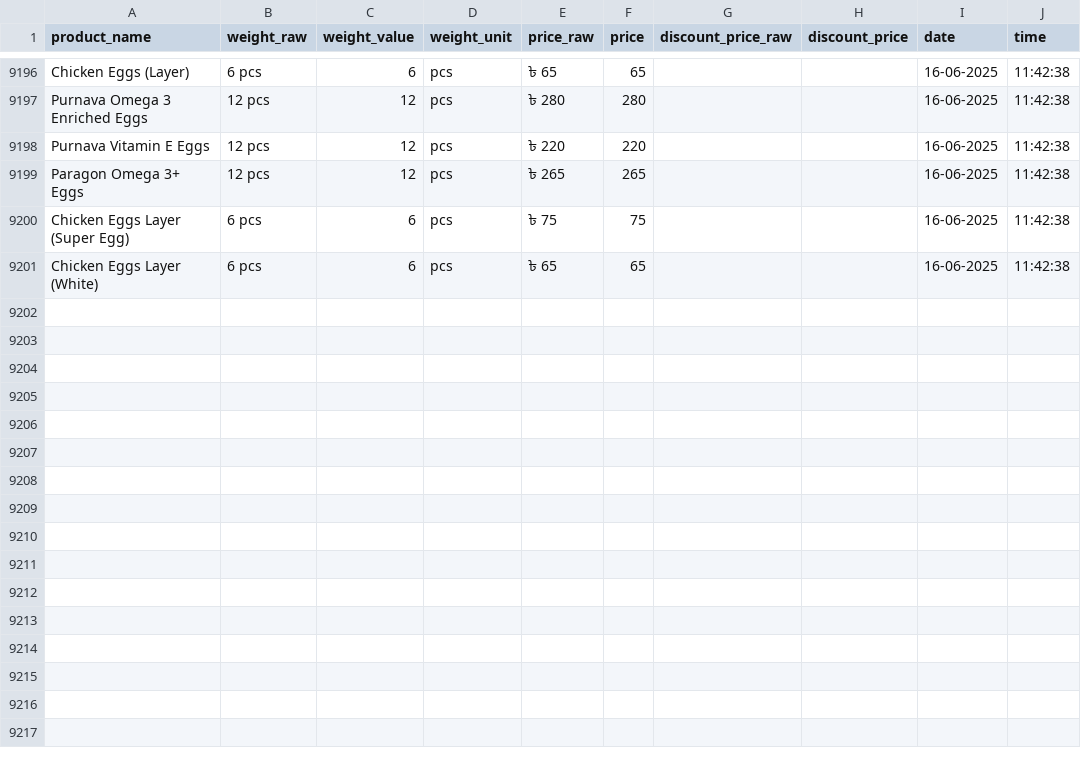
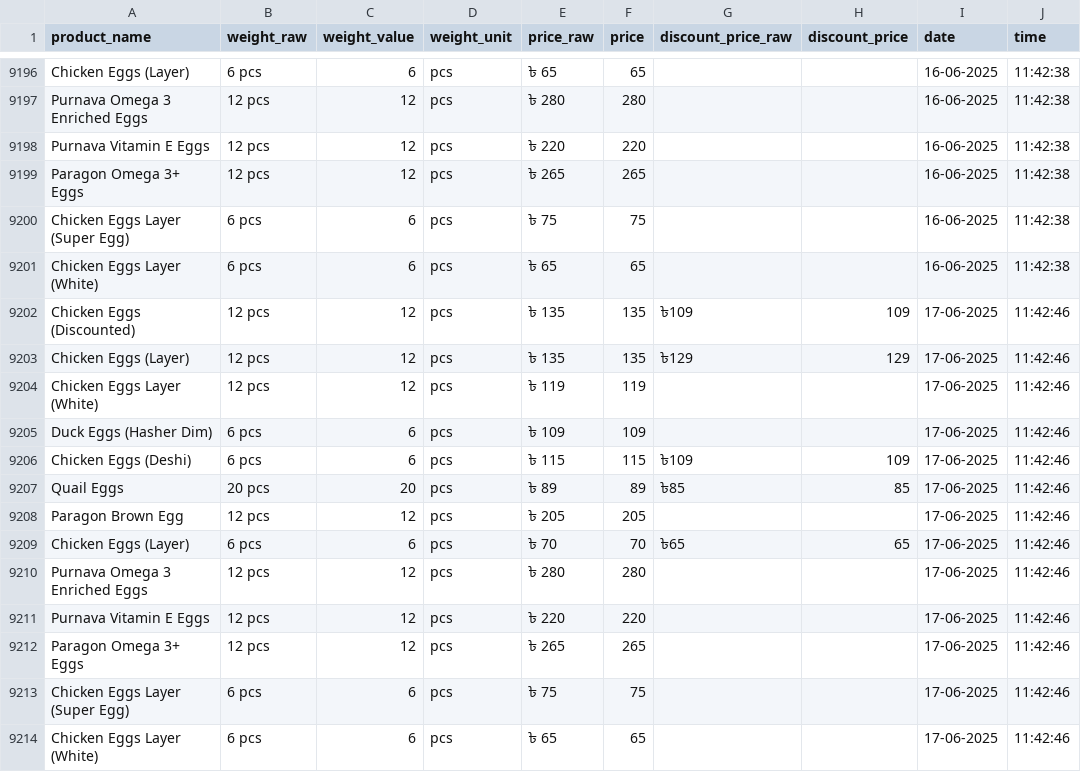
Before and after one commit to Shayokh144/Commodity_Price_Analysis_BD, a CSV file: data/price_data/egg/egg.csv, drawn as a sheet; only a part is shown, gaps mark what is left out; the diff names each change by its address in the sheet, - before the commit and + after, or states it on an @@ line.

Commit message:
add new data from github action run (#986)
Co-authored-by: Shayokh144 <Shayokh144@users.noreply.github.com>

```diff
--- a/data/price_data/egg/egg.csv
+++ b/data/price_data/egg/egg.csv
+row 9202: Chicken Eggs (Discounted) | 12 pcs | 12 | pcs | ৳ 135 | 135 | ৳109 | 109 | 17-06-2025 | 11:42:46
+row 9203: Chicken Eggs (Layer) | 12 pcs | 12 | pcs | ৳ 135 | 135 | ৳129 | 129 | 17-06-2025 | 11:42:46
+row 9204: Chicken Eggs Layer (White) | 12 pcs | 12 | pcs | ৳ 119 | 119 |  |  | 17-06-2025 | 11:42:46
+row 9205: Duck Eggs (Hasher Dim) | 6 pcs | 6 | pcs | ৳ 109 | 109 |  |  | 17-06-2025 | 11:42:46
+row 9206: Chicken Eggs (Deshi) | 6 pcs | 6 | pcs | ৳ 115 | 115 | ৳109 | 109 | 17-06-2025 | 11:42:46
+row 9207: Quail Eggs | 20 pcs | 20 | pcs | ৳ 89 | 89 | ৳85 | 85 | 17-06-2025 | 11:42:46
+row 9208: Paragon Brown Egg | 12 pcs | 12 | pcs | ৳ 205 | 205 |  |  | 17-06-2025 | 11:42:46
+row 9209: Chicken Eggs (Layer) | 6 pcs | 6 | pcs | ৳ 70 | 70 | ৳65 | 65 | 17-06-2025 | 11:42:46
+row 9210: Purnava Omega 3 Enriched Eggs | 12 pcs | 12 | pcs | ৳ 280 | 280 |  |  | 17-06-2025 | 11:42:46
+row 9211: Purnava Vitamin E Eggs | 12 pcs | 12 | pcs | ৳ 220 | 220 |  |  | 17-06-2025 | 11:42:46
+row 9212: Paragon Omega 3+ Eggs | 12 pcs | 12 | pcs | ৳ 265 | 265 |  |  | 17-06-2025 | 11:42:46
+row 9213: Chicken Eggs Layer (Super Egg) | 6 pcs | 6 | pcs | ৳ 75 | 75 |  |  | 17-06-2025 | 11:42:46
+row 9214: Chicken Eggs Layer (White) | 6 pcs | 6 | pcs | ৳ 65 | 65 |  |  | 17-06-2025 | 11:42:46
```
Also changed, not shown: data/price_data/dried_fish/dried_fish.csv, 18 other files.
